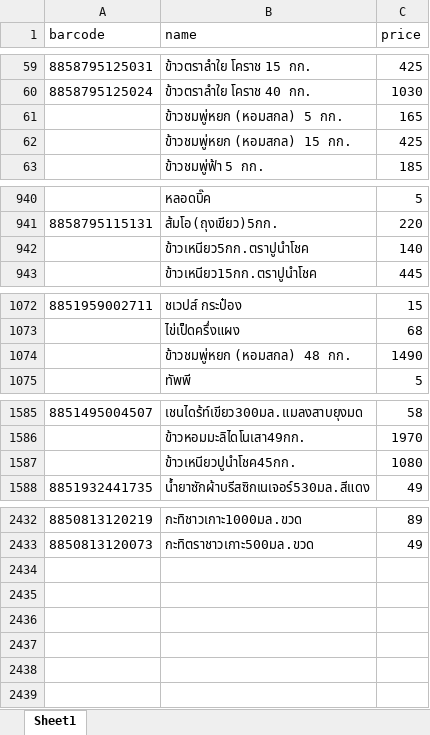
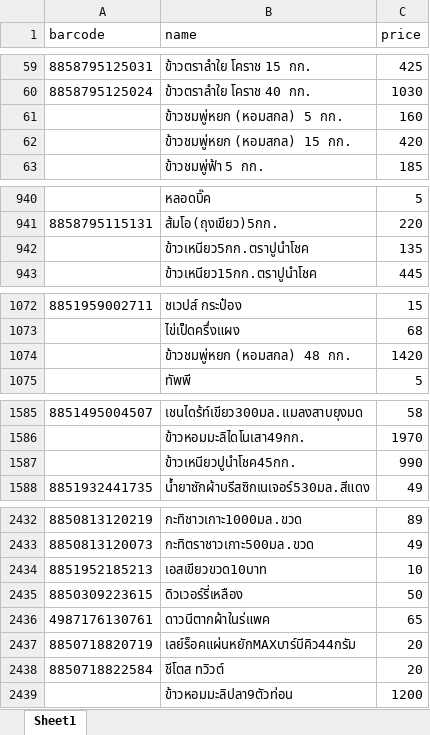
Before and after one commit to Arwutthep12/STShopV1, an Excel workbook: products.xlsx, sheet Sheet1, drawn as a sheet; only a part is shown, gaps mark what is left out; values as stored, in another font and other column widths than the file's, no borders; the diff covers the shown part only; the diff names each change by its address in the sheet, - before the commit and + after, or states it on an @@ line.

Commit message:
Add files via upload

```diff
--- a/products.xlsx (sheet Sheet1)
+++ b/products.xlsx (sheet Sheet1)
-C61 (price): 165
+C61 (price): 160
-C62 (price): 425
+C62 (price): 420
-C942 (price): 140
+C942 (price): 135
-C1074 (price): 1490
+C1074 (price): 1420
-C1587 (price): 1080
+C1587 (price): 990
+row 2434: 8851952185213 | เอสเขียวขวด10บาท | 10
+row 2435: 8850309223615 | ดิวเวอร์รี่เหลือง | 50
+row 2436: 4987176130761 | ดาวนีตากผ้าในร่แพค | 65
+row 2437: 8850718820719 | เลย์ร็อคแผ่นหยักMAXบาร์บีคิว44กรัม | 20
+row 2438: 8850718822584 | ชีโตส ทวิวต์ | 20
+row 2439:  | ข้าวหอมมะลิปลา9ตัวท่อน | 1200
```
Also changed, not shown: 2 edited cells elsewhere in this sheet.
